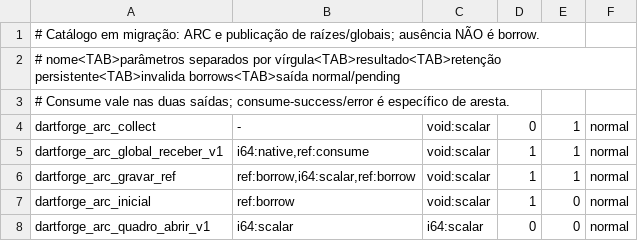
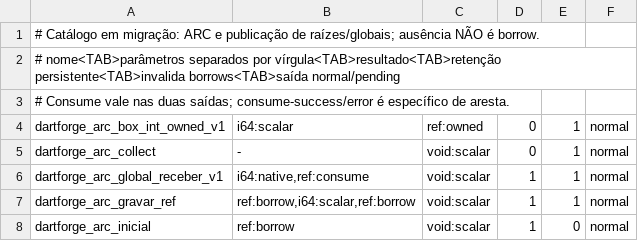
Before and after one commit to insinfo/dartforge, a TSV file: crates/runtime/ownership.tsv, drawn as a sheet; only a part is shown; the shorter side is filled out with more unchanged rows; the diff names each change by its address in the sheet, - before the commit and + after, or states it on an @@ line.

Commit message:
Entrega token Owned na ABI de caixas inteiras

```diff
--- a/crates/runtime/ownership.tsv
+++ b/crates/runtime/ownership.tsv
+row 4: dartforge_arc_box_int_owned_v1 | i64:scalar | ref:owned | 0 | 1 | normal
```
Also changed, not shown: crates/runtime/efeitos.tsv, 3 other files.
